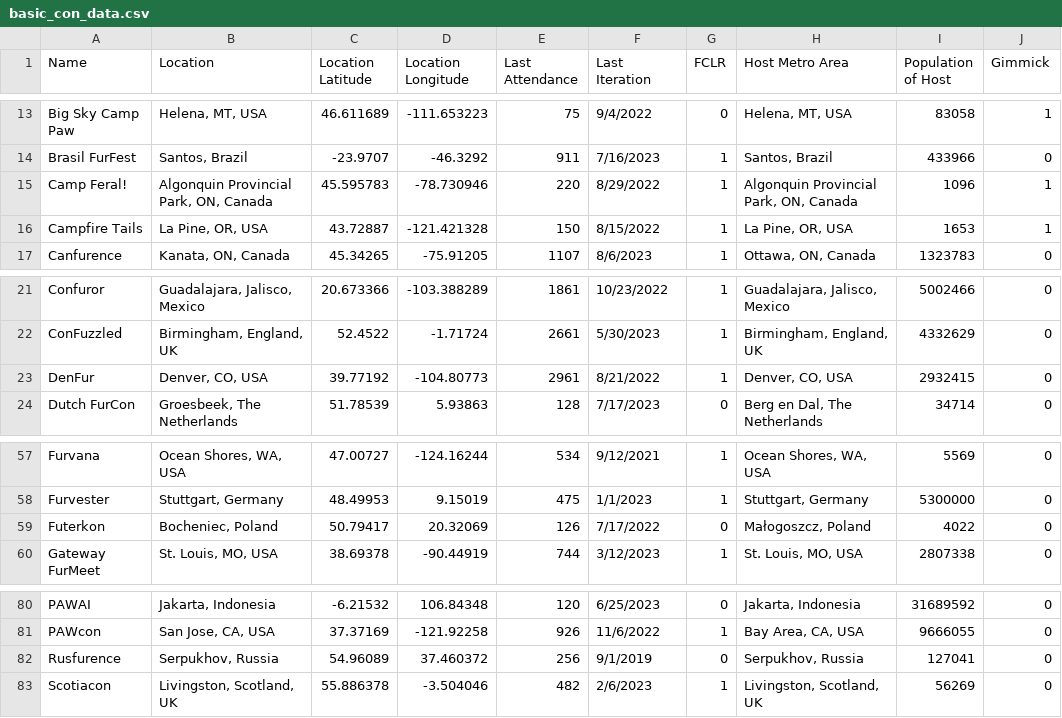
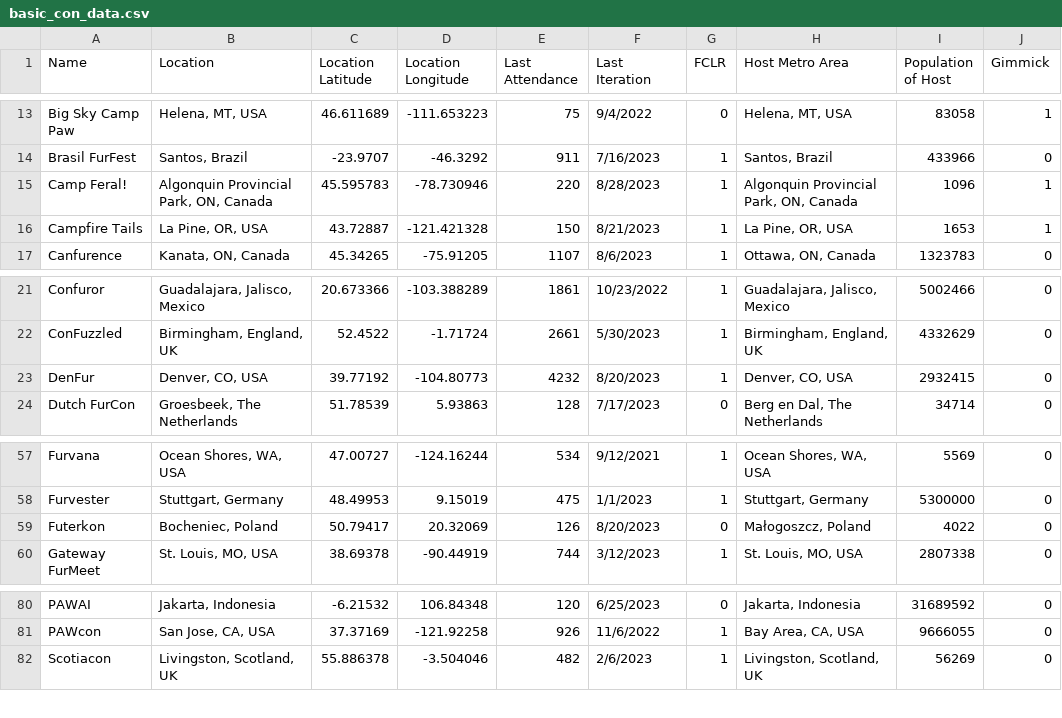
Before and after one commit to huehuecoyotl/furry-con-map, a CSV file: basic_con_data.csv, drawn as a sheet; only a part is shown, gaps mark what is left out.

Commit message:
updates for 8/30

```diff
--- a/basic_con_data.csv
+++ b/basic_con_data.csv
@@ -14,4 +14,4 @@
 "Brasil FurFest","Santos, Brazil",-23.9707,-46.3292,911,"7/16/2023",1,"Santos, Brazil",433966,0
-"Camp Feral!","Algonquin Provincial Park, ON, Canada",45.595783,-78.730946,220,"8/29/2022",1,"Algonquin Provincial Park, ON, Canada",1096,1
-"Campfire Tails","La Pine, OR, USA",43.72887,-121.421328,150,"8/15/2022",1,"La Pine, OR, USA",1653,1
+"Camp Feral!","Algonquin Provincial Park, ON, Canada",45.595783,-78.730946,220,"8/28/2023",1,"Algonquin Provincial Park, ON, Canada",1096,1
+"Campfire Tails","La Pine, OR, USA",43.72887,-121.421328,150,"8/21/2023",1,"La Pine, OR, USA",1653,1
 "Canfurence","Kanata, ON, Canada",45.34265,-75.91205,1107,"8/6/2023",1,"Ottawa, ON, Canada",1323783,0
@@ -22,3 +22,3 @@
 "ConFuzzled","Birmingham, England, UK",52.4522,-1.71724,2661,"5/30/2023",1,"Birmingham, England, UK",4332629,0
-"DenFur","Denver, CO, USA",39.77192,-104.80773,2961,"8/21/2022",1,"Denver, CO, USA",2932415,0
+"DenFur","Denver, CO, USA",39.77192,-104.80773,4232,"8/20/2023",1,"Denver, CO, USA",2932415,0
 "Dutch FurCon","Groesbeek, The Netherlands",51.78539,5.93863,128,"7/17/2023",0,"Berg en Dal, The Netherlands",34714,0
@@ -58,3 +58,3 @@
 "Furvester","Stuttgart, Germany",48.49953,9.15019,475,"1/1/2023",1,"Stuttgart, Germany",5300000,0
-"Futerkon","Bocheniec, Poland",50.79417,20.32069,126,"7/17/2022",0,"Małogoszcz, Poland",4022,0
+"Futerkon","Bocheniec, Poland",50.79417,20.32069,126,"8/20/2023",0,"Małogoszcz, Poland",4022,0
 "Gateway FurMeet","St. Louis, MO, USA",38.69378,-90.44919,744,"3/12/2023",1,"St. Louis, MO, USA",2807338,0
@@ -81,3 +81,2 @@
 "PAWcon","San Jose, CA, USA",37.37169,-121.92258,926,"11/6/2022",1,"Bay Area, CA, USA",9666055,0
-"Rusfurence","Serpukhov, Russia",54.96089,37.460372,256,"9/1/2019",0,"Serpukhov, Russia",127041,0
 "Scotiacon","Livingston, Scotland, UK",55.886378,-3.504046,482,"2/6/2023",1,"Livingston, Scotland, UK",56269,0
```
